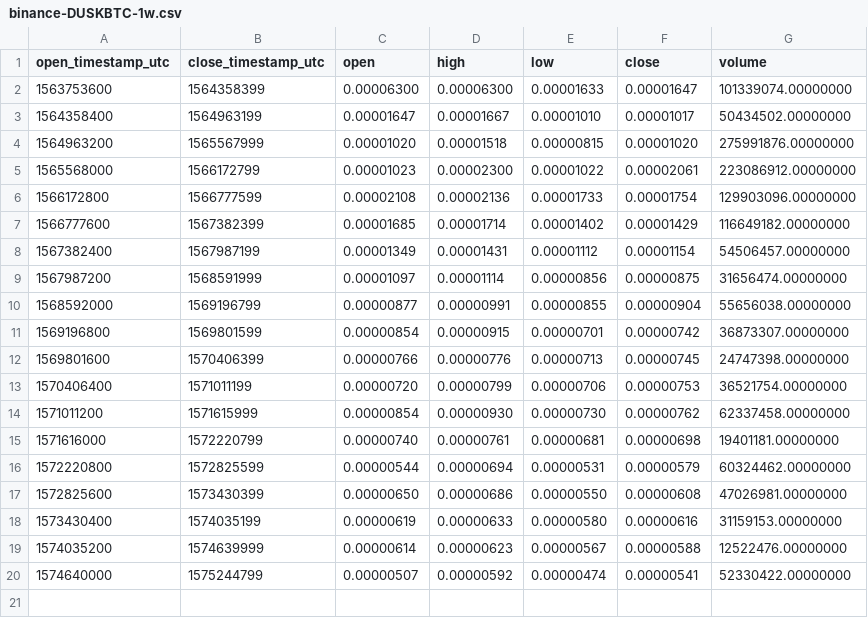
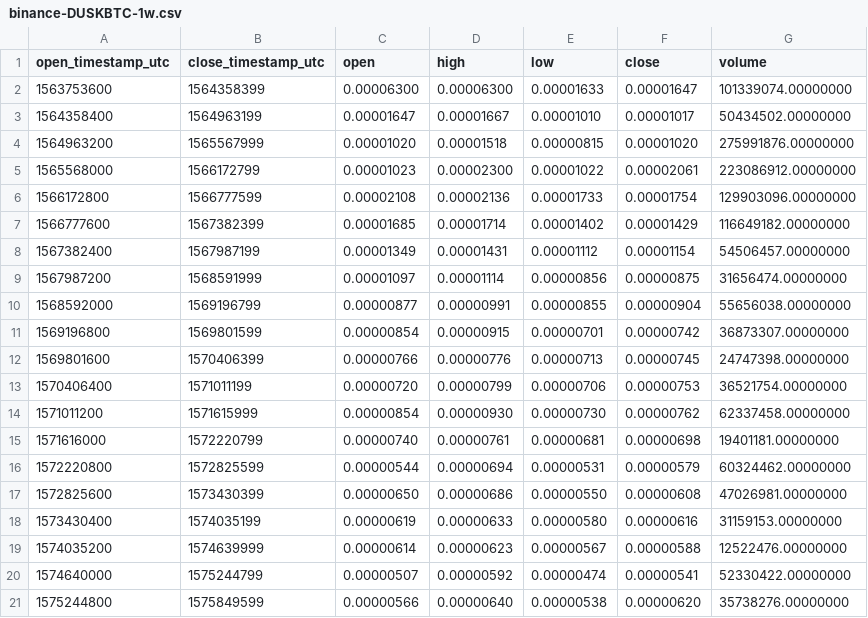
Before and after one commit to cryptobigbro/binance-DUSKBTC, a CSV file: binance-DUSKBTC-1w.csv, drawn as a sheet.

```diff
--- a/binance-DUSKBTC-1w.csv
+++ b/binance-DUSKBTC-1w.csv
@@ -20 +20,2 @@ open_timestamp_utc,close_timestamp_utc,open,high,low,close,volume
 1574640000,1575244799,0.00000507,0.00000592,0.00000474,0.00000541,52330422.00000000
+1575244800,1575849599,0.00000566,0.00000640,0.00000538,0.00000620,35738276.00000000
```
Also changed, not shown: binance-DUSKBTC-1d.csv, binance-DUSKBTC-1h.csv.
